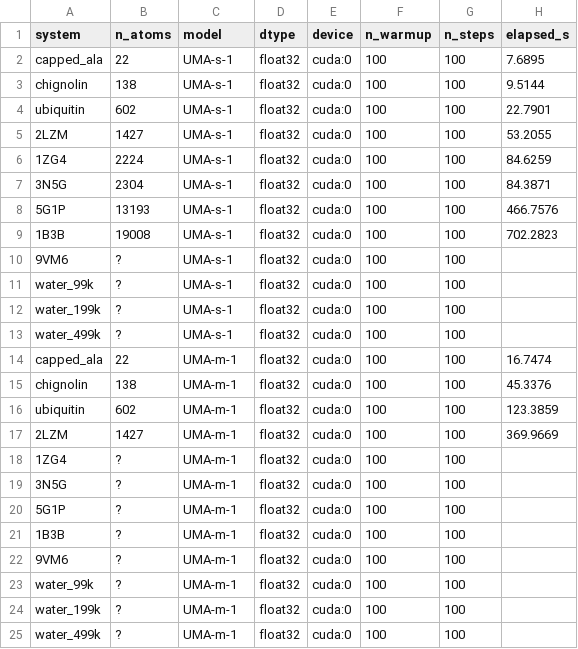
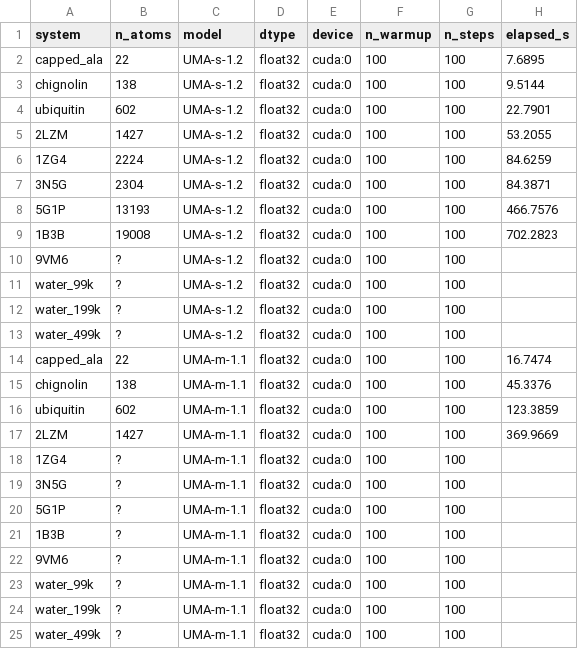
Before and after one commit to frgoe003/cheminformer, a CSV file: web/public/data/results_g5/results_uma.csv, drawn as a sheet; only a part is shown; the diff names each change by its address in the sheet, - before the commit and + after, or states it on an @@ line.

```diff
--- a/web/public/data/results_g5/results_uma.csv
+++ b/web/public/data/results_g5/results_uma.csv
-C2:C13 (model): UMA-s-1
+C2:C13 (model): UMA-s-1.2
-C14:C25 (model): UMA-m-1
+C14:C25 (model): UMA-m-1.1
```
Also changed, not shown: web/public/data/results_g6e/results_uma.csv, web/public/data/results_g7e/results_uma.csv, 2 other files.
